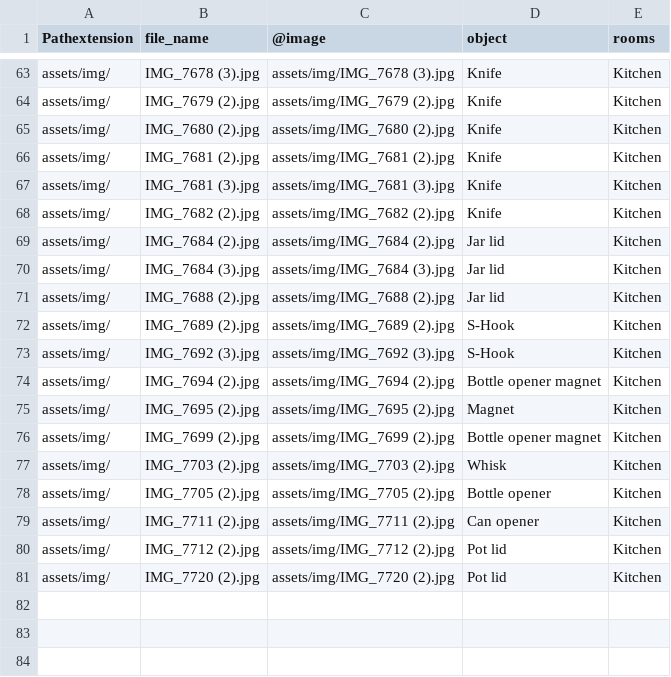
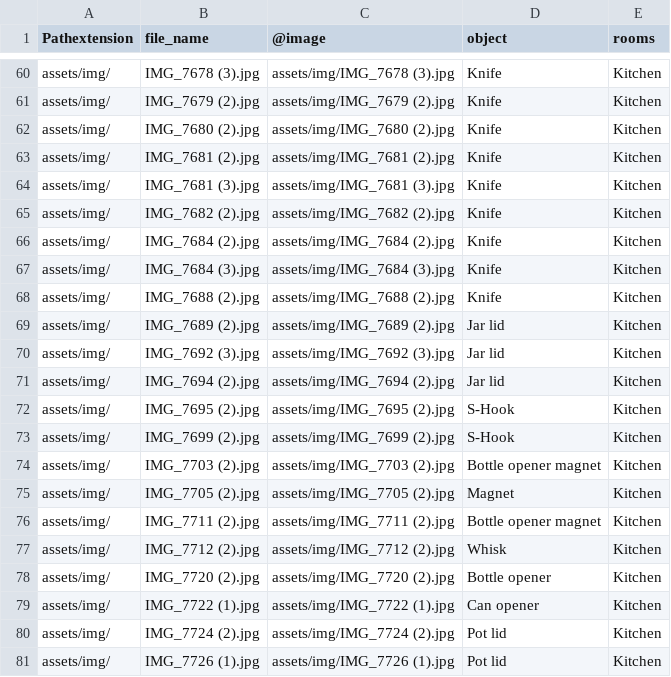
Before and after one commit to tyhlc-web/tyhlc-web.github.io, a CSV file: assets/data/260707_inab_table.csv, drawn as a sheet; only a part is shown, gaps mark what is left out; the diff covers the shown part only.

```diff
--- a/assets/data/260707_inab_table.csv
+++ b/assets/data/260707_inab_table.csv
@@ -68,14 +65,17 @@ assets/img/,IMG_7681 (3).jpg,assets/img/IMG_7681 (3).jpg,Knife,Kitchen
 assets/img/,IMG_7682 (2).jpg,assets/img/IMG_7682 (2).jpg,Knife,Kitchen
-assets/img/,IMG_7684 (2).jpg,assets/img/IMG_7684 (2).jpg,Jar lid,Kitchen
-assets/img/,IMG_7684 (3).jpg,assets/img/IMG_7684 (3).jpg,Jar lid,Kitchen
-assets/img/,IMG_7688 (2).jpg,assets/img/IMG_7688 (2).jpg,Jar lid,Kitchen
-assets/img/,IMG_7689 (2).jpg,assets/img/IMG_7689 (2).jpg,S-Hook,Kitchen
-assets/img/,IMG_7692 (3).jpg,assets/img/IMG_7692 (3).jpg,S-Hook,Kitchen
-assets/img/,IMG_7694 (2).jpg,assets/img/IMG_7694 (2).jpg,Bottle opener magnet,Kitchen
-assets/img/,IMG_7695 (2).jpg,assets/img/IMG_7695 (2).jpg,Magnet,Kitchen
-assets/img/,IMG_7699 (2).jpg,assets/img/IMG_7699 (2).jpg,Bottle opener magnet,Kitchen
-assets/img/,IMG_7703 (2).jpg,assets/img/IMG_7703 (2).jpg,Whisk,Kitchen
-assets/img/,IMG_7705 (2).jpg,assets/img/IMG_7705 (2).jpg,Bottle opener,Kitchen
-assets/img/,IMG_7711 (2).jpg,assets/img/IMG_7711 (2).jpg,Can opener,Kitchen
-assets/img/,IMG_7712 (2).jpg,assets/img/IMG_7712 (2).jpg,Pot lid,Kitchen
-assets/img/,IMG_7720 (2).jpg,assets/img/IMG_7720 (2).jpg,Pot lid,Kitchen
+assets/img/,IMG_7684 (2).jpg,assets/img/IMG_7684 (2).jpg,Knife,Kitchen
+assets/img/,IMG_7684 (3).jpg,assets/img/IMG_7684 (3).jpg,Knife,Kitchen
+assets/img/,IMG_7688 (2).jpg,assets/img/IMG_7688 (2).jpg,Knife,Kitchen
+assets/img/,IMG_7689 (2).jpg,assets/img/IMG_7689 (2).jpg,Jar lid,Kitchen
+assets/img/,IMG_7692 (3).jpg,assets/img/IMG_7692 (3).jpg,Jar lid,Kitchen
+assets/img/,IMG_7694 (2).jpg,assets/img/IMG_7694 (2).jpg,Jar lid,Kitchen
+assets/img/,IMG_7695 (2).jpg,assets/img/IMG_7695 (2).jpg,S-Hook,Kitchen
+assets/img/,IMG_7699 (2).jpg,assets/img/IMG_7699 (2).jpg,S-Hook,Kitchen
+assets/img/,IMG_7703 (2).jpg,assets/img/IMG_7703 (2).jpg,Bottle opener magnet,Kitchen
+assets/img/,IMG_7705 (2).jpg,assets/img/IMG_7705 (2).jpg,Magnet,Kitchen
+assets/img/,IMG_7711 (2).jpg,assets/img/IMG_7711 (2).jpg,Bottle opener magnet,Kitchen
+assets/img/,IMG_7712 (2).jpg,assets/img/IMG_7712 (2).jpg,Whisk,Kitchen
+assets/img/,IMG_7720 (2).jpg,assets/img/IMG_7720 (2).jpg,Bottle opener,Kitchen
+assets/img/,IMG_7722 (1).jpg,assets/img/IMG_7722 (1).jpg,Can opener,Kitchen
+assets/img/,IMG_7724 (2).jpg,assets/img/IMG_7724 (2).jpg,Pot lid,Kitchen
+assets/img/,IMG_7726 (1).jpg,assets/img/IMG_7726 (1).jpg,Pot lid,Kitchen
```
Also changed, not shown: 3 removed rows and 36 edited cells elsewhere in this file.
